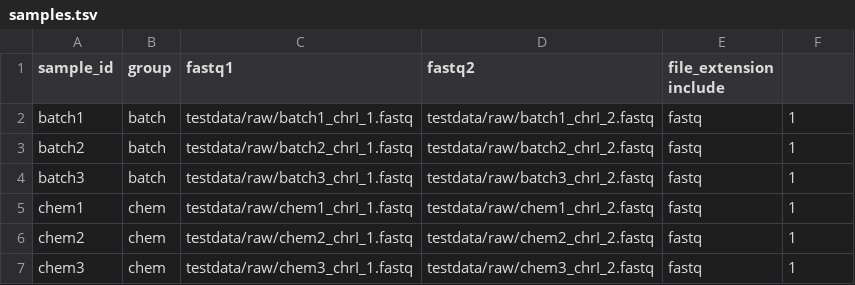
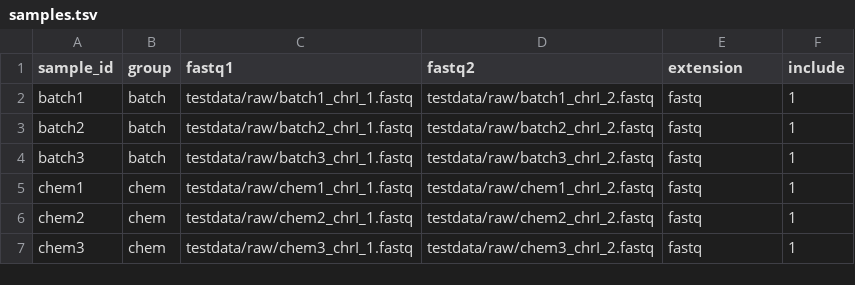
Before and after one commit to trippv/2025_snakemake_tests, a TSV file: config/samples.tsv, drawn as a sheet.

```diff
--- a/config/samples.tsv
+++ b/config/samples.tsv
@@ -1,2 +1,2 @@
-sample_id	group	fastq1	fastq2	file_extension  include
+sample_id	group	fastq1	fastq2	extension	include
 batch1	batch	testdata/raw/batch1_chrI_1.fastq	testdata/raw/batch1_chrI_2.fastq	fastq	1
```
Also changed, not shown: 2 other files.
